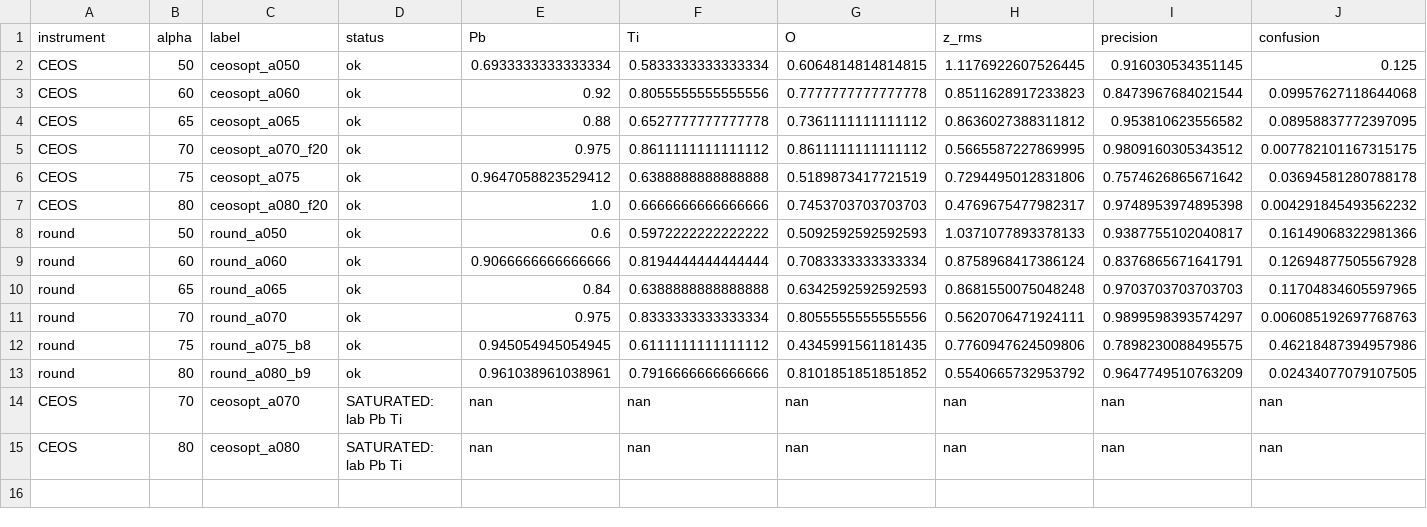
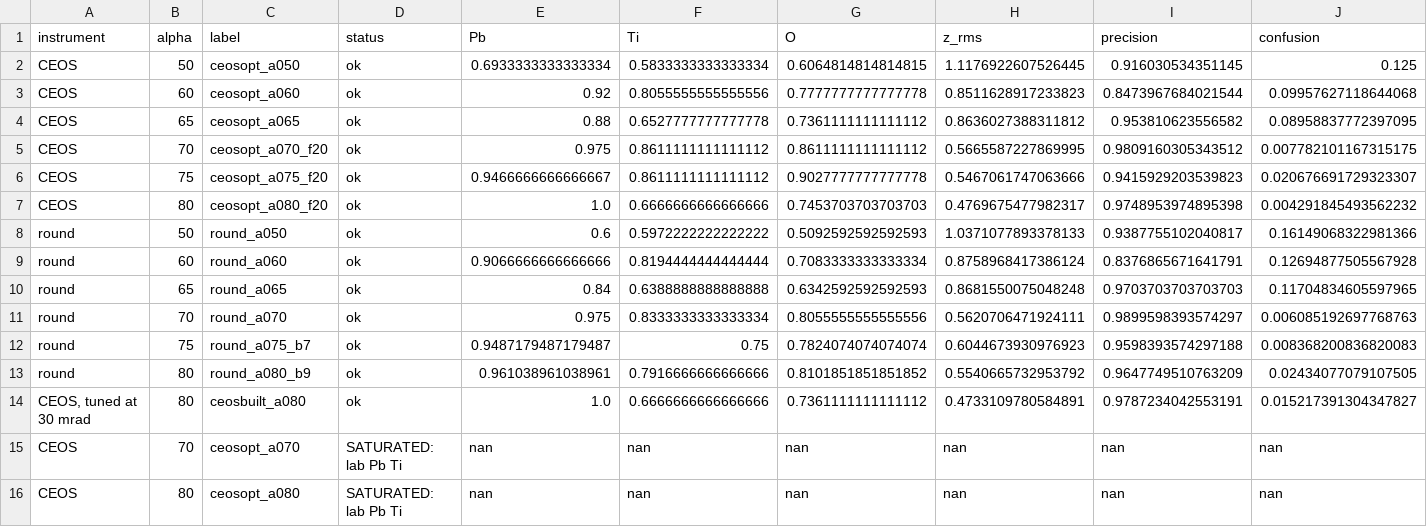
Before and after one commit to tristanmccarthy55/ptyco_pipeline, a CSV file: aberration_experiment/results/2026-W40/ceos_sweep_results.csv, drawn as a sheet; only a part is shown; removed rows and columns are numbered as before the commit, all else as after; rows hold the shown columns only; the diff names each change by its address in the sheet, - before the commit and + after, or states it on an @@ line.

```diff
--- a/aberration_experiment/results/2026-W40/ceos_sweep_results.csv
+++ b/aberration_experiment/results/2026-W40/ceos_sweep_results.csv
-row 6: CEOS | 75 | ceosopt_a075 | ok | 0.9647058823529412 | 0.6388888888888888 | 0.5189873417721519 | 0.7294495012831806 | 0.7574626865671642 | 0.03694581280788178
+row 6: CEOS | 75 | ceosopt_a075_f20 | ok | 0.9466666666666667 | 0.8611111111111112 | 0.9027777777777778 | 0.5467061747063666 | 0.9415929203539823 | 0.020676691729323307
-row 12: round | 75 | round_a075_b8 | ok | 0.945054945054945 | 0.6111111111111112 | 0.4345991561181435 | 0.7760947624509806 | 0.7898230088495575 | 0.46218487394957986
+row 12: round | 75 | round_a075_b7 | ok | 0.9487179487179487 | 0.75 | 0.7824074074074074 | 0.6044673930976923 | 0.9598393574297188 | 0.008368200836820083
+row 14: CEOS, tuned at 30 mrad | 80 | ceosbuilt_a080 | ok | 1.0 | 0.6666666666666666 | 0.7361111111111112 | 0.4733109780584891 | 0.9787234042553191 | 0.015217391304347827
```
Also changed, not shown: 7 other files.
